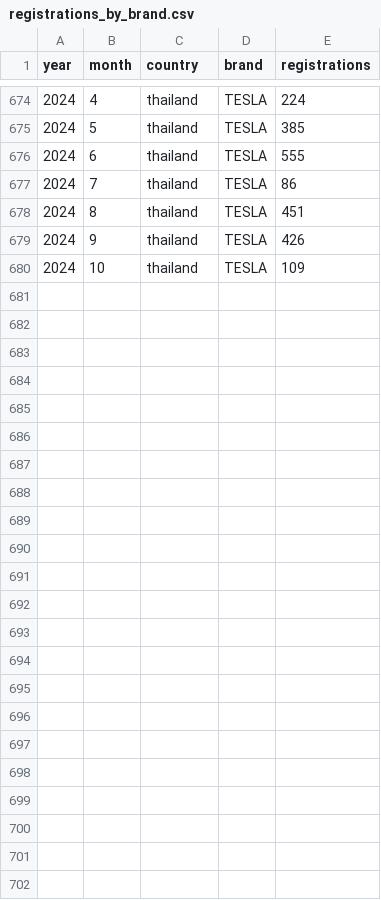
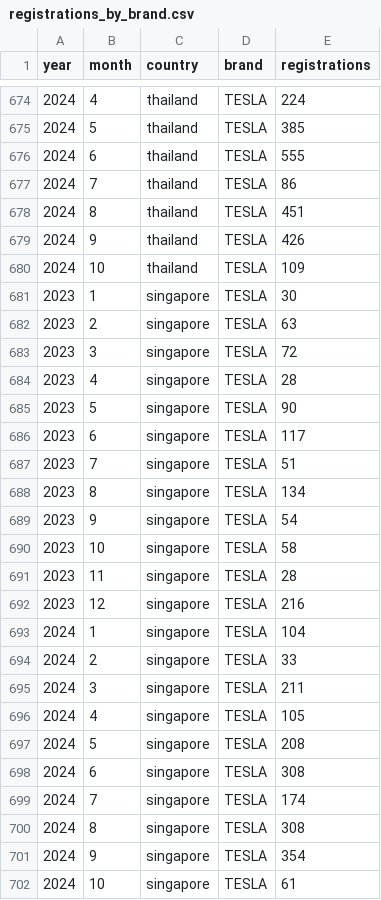
Before and after one commit to firedevs-team/tesla-extractors, a CSV file: data/sources/car_registrations/global/registrations_by_brand.csv, drawn as a sheet; only a part is shown, gaps mark what is left out; the diff names each change by its address in the sheet, - before the commit and + after, or states it on an @@ line.

Commit message:
feature(yoda): added singapore extractor

```diff
--- a/data/sources/car_registrations/global/registrations_by_brand.csv
+++ b/data/sources/car_registrations/global/registrations_by_brand.csv
+row 681: 2023 | 1 | singapore | TESLA | 30
+row 682: 2023 | 2 | singapore | TESLA | 63
+row 683: 2023 | 3 | singapore | TESLA | 72
+row 684: 2023 | 4 | singapore | TESLA | 28
+row 685: 2023 | 5 | singapore | TESLA | 90
+row 686: 2023 | 6 | singapore | TESLA | 117
+row 687: 2023 | 7 | singapore | TESLA | 51
+row 688: 2023 | 8 | singapore | TESLA | 134
+row 689: 2023 | 9 | singapore | TESLA | 54
+row 690: 2023 | 10 | singapore | TESLA | 58
+row 691: 2023 | 11 | singapore | TESLA | 28
+row 692: 2023 | 12 | singapore | TESLA | 216
+row 693: 2024 | 1 | singapore | TESLA | 104
+row 694: 2024 | 2 | singapore | TESLA | 33
+row 695: 2024 | 3 | singapore | TESLA | 211
+row 696: 2024 | 4 | singapore | TESLA | 105
+row 697: 2024 | 5 | singapore | TESLA | 208
+row 698: 2024 | 6 | singapore | TESLA | 308
+row 699: 2024 | 7 | singapore | TESLA | 174
+row 700: 2024 | 8 | singapore | TESLA | 308
+row 701: 2024 | 9 | singapore | TESLA | 354
+row 702: 2024 | 10 | singapore | TESLA | 61
```
Also changed, not shown: 25 other files.
